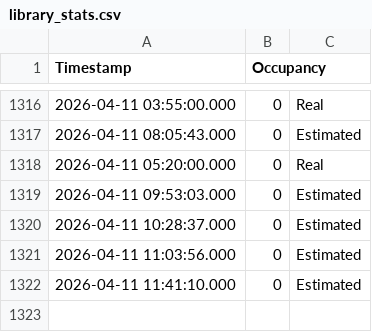
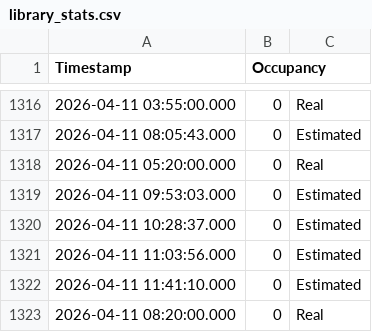
Before and after one commit to Sujith-Kumar-2003/Can_I_Go_To_Library_Now, a CSV file: library_stats.csv, drawn as a sheet; only a part is shown, gaps mark what is left out.

```diff
--- a/library_stats.csv
+++ b/library_stats.csv
@@ -1322 +1322,2 @@ Timestamp,Occupancy
 2026-04-11 11:41:10.000,0,Estimated
+2026-04-11 08:20:00.000,0,Real
```
